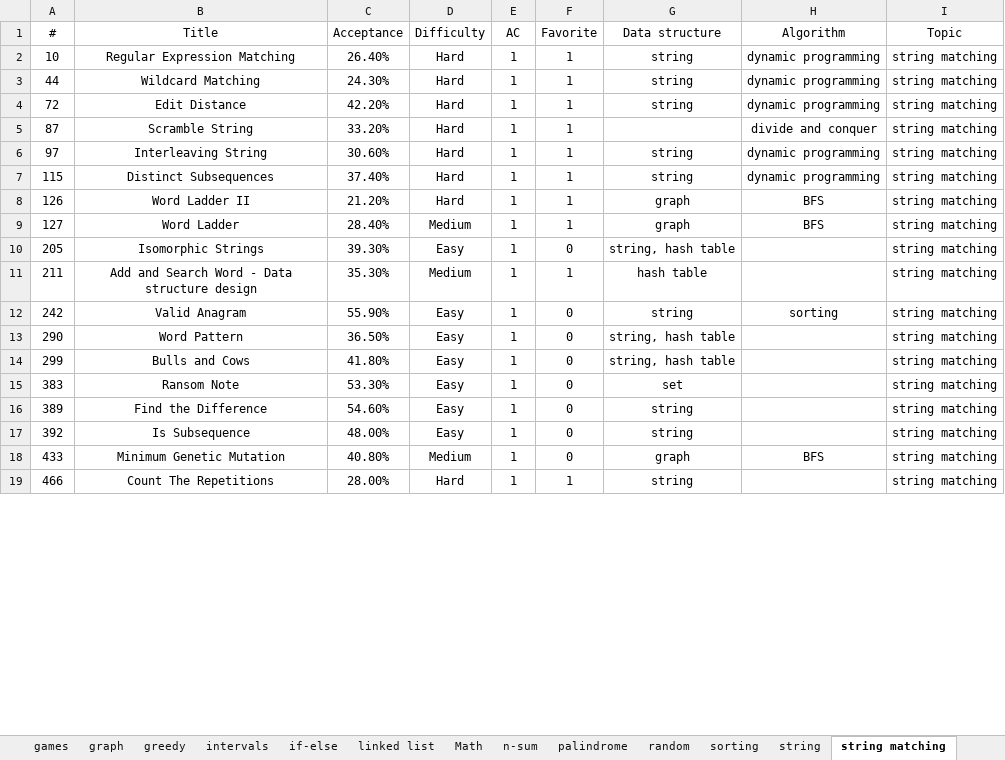
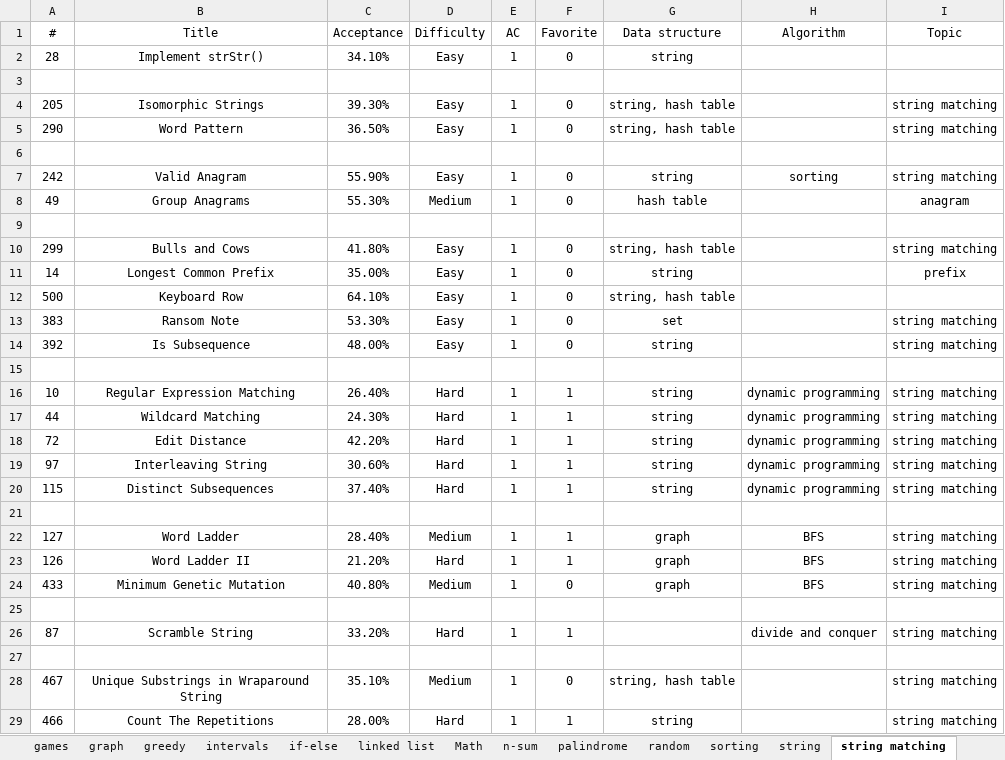
Before and after one commit to westgate458/LeetCode, an Excel workbook: P0000.xlsx, sheet string matching, drawn as a sheet; only a part is shown; values as stored, in another font and other column widths than the file's, no borders; removed rows and columns are numbered as before the commit, all else as after; the diff covers the shown part only; the diff names each change by its address in the sheet, - before the commit and + after, or states it on an @@ line.

Commit message:
Update P0000.xlsx

```diff
--- a/P0000.xlsx (sheet string matching)
+++ b/P0000.xlsx (sheet string matching)
@@ row 22 moved to row 2: 28 @@
+row 3: (empty)
@@ row 10 moved to row 4: 205 @@
@@ row 13 moved to row 5: 290 @@
+row 6: (empty)
@@ row 12 moved to row 7: 242 @@
+row 8: 49 | Group Anagrams | 55.30% | Medium | 1 | 0 | hash table |  | anagram
+row 9: (empty)
@@ row 14 moved to row 10: 299 @@
+row 11: 14 | Longest Common Prefix | 35.00% | Easy | 1 | 0 | string |  | prefix
+row 12: 500 | Keyboard Row | 64.10% | Easy | 1 | 0 | string, hash table
@@ row 15 moved to row 13: 383 @@
@@ row 17 moved to row 14: 392 @@
+row 15: (empty)
+row 21: (empty)
@@ row 9 moved to row 22: 127 @@
-row 11: 211 | Add and Search Word - Data structure design | 35.30% | Medium | 1 | 1 | hash table |  | string matching
-row 16: 389 | Find the Difference | 54.60% | Easy | 1 | 0 | string |  | string matching
+row 25: (empty)
@@ row 5 moved to row 26: 87 @@
+row 27: (empty)
@@ row 20 moved to row 28: 467 @@
```
Also changed, not shown: 1 removed row elsewhere in this sheet, sheet string, sheet data structure, sheet array.
